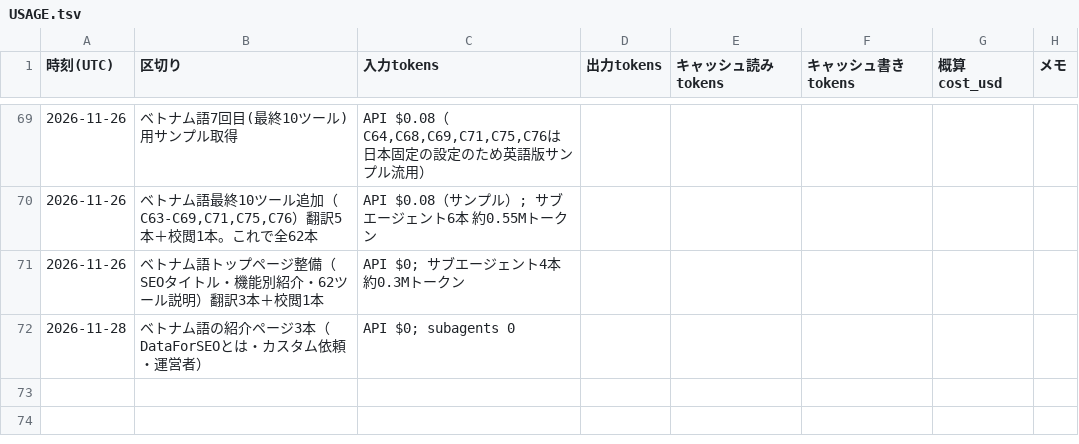
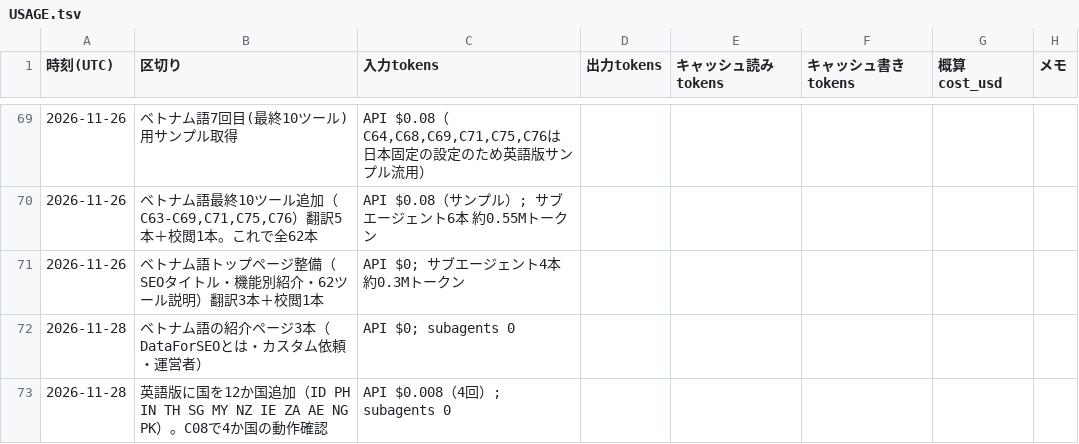
Before and after one commit to rinyan-thai23/tools, a TSV file: 2026_11/USAGE.tsv, drawn as a sheet; only a part is shown, gaps mark what is left out.

```diff
--- a/2026_11/USAGE.tsv
+++ b/2026_11/USAGE.tsv
@@ -72 +72,2 @@
 2026-11-28	ベトナム語の紹介ページ3本（DataForSEOとは・カスタム依頼・運営者）	API $0; subagents 0
+2026-11-28	英語版に国を12か国追加（ID PH IN TH SG MY NZ IE ZA AE NG PK）。C08で4か国の動作確認	API $0.008（4回）; subagents 0
```
Also changed, not shown: 6 other files.
